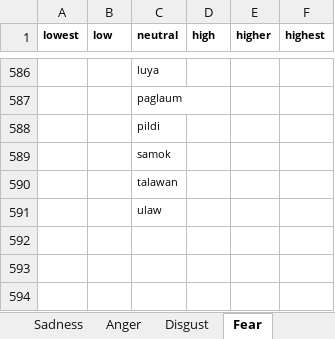
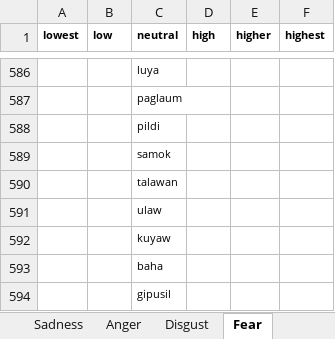
Before and after one commit to adamjohndbenitez/emotector, an Excel workbook: R/final-list-of-emotion.xlsx, sheet Fear, drawn as a sheet; only a part is shown, gaps mark what is left out; values as stored, in another font and other column widths than the file's, no borders; the diff names each change by its address in the sheet, - before the commit and + after, or states it on an @@ line.

```diff
--- a/R/final-list-of-emotion.xlsx (sheet Fear)
+++ b/R/final-list-of-emotion.xlsx (sheet Fear)
+row 592:  |  | kuyaw
+row 593:  |  | baha
+row 594:  |  | gipusil
```
Also changed, not shown: sheet Sadness, sheet Anger, sheet Joy, sheet Disgust.
